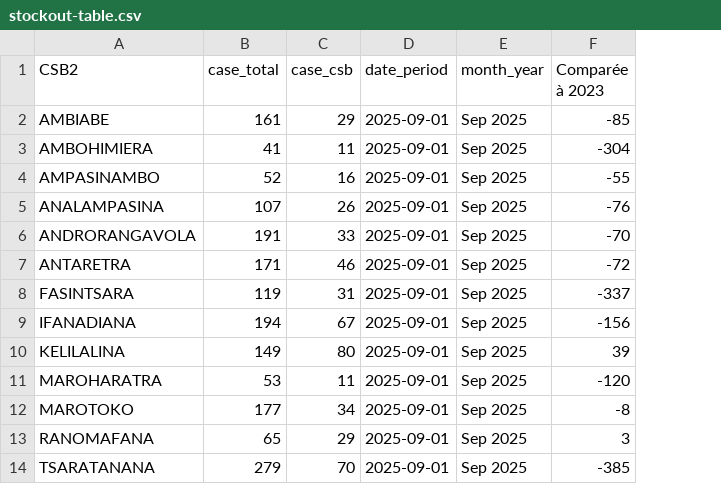
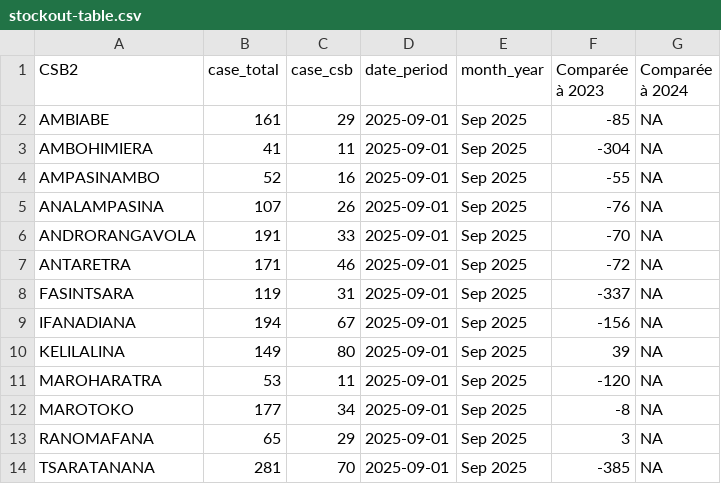
Before and after one commit to Pivot-Madagascar/SMALLER-shiny, a CSV file: data/dynamic/stockout-table.csv, drawn as a sheet; the diff names each change by its address in the sheet, - before the commit and + after, or states it on an @@ line.

Commit message:
update: 2025-08-01 with new stockout data

```diff
--- a/data/dynamic/stockout-table.csv
+++ b/data/dynamic/stockout-table.csv
+column G (Comparée à 2024), rows 2-14: all NA
-B14 (case_total): 279
+B14 (case_total): 281
```
Also changed, not shown: data/dynamic/CHW_cases.csv, data/dynamic/inc-commune.csv, 12 other files.
